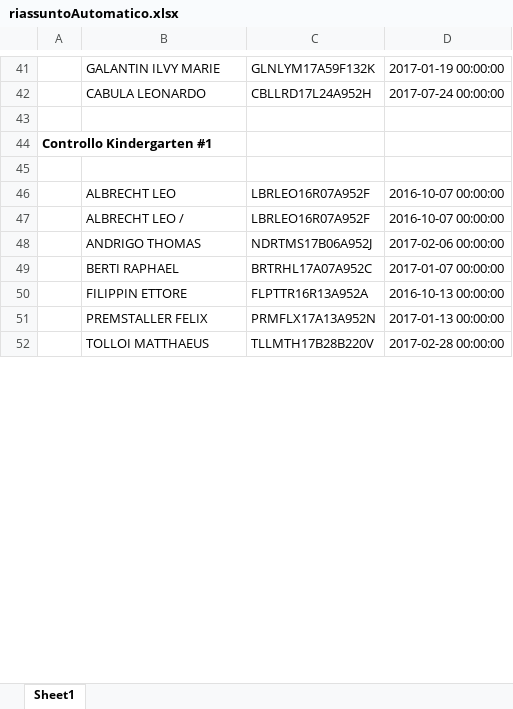
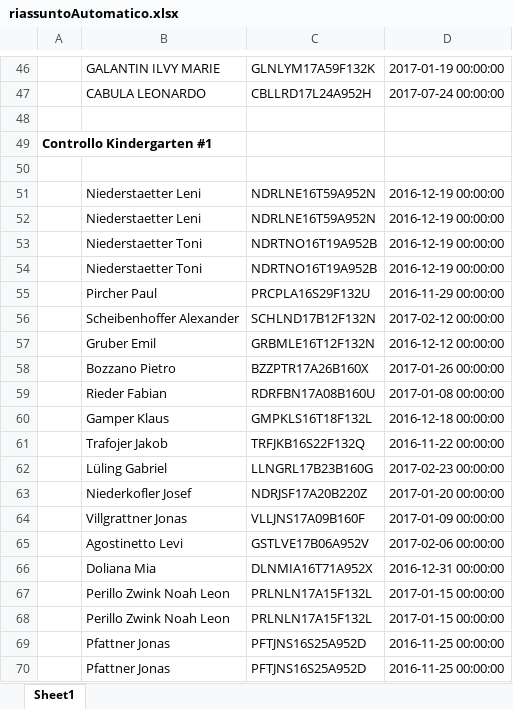
Before and after one commit to stfzz/max, an Excel workbook: riassuntoAutomatico.xlsx, sheet Sheet1, drawn as a sheet; only a part is shown, gaps mark what is left out; the shorter side is filled out with more unchanged rows; values as stored, in another font and other column widths than the file's, no borders; the diff covers the shown part only; the diff names each change by its address in the sheet, - before the commit and + after, or states it on an @@ line.

```diff
--- a/riassuntoAutomatico.xlsx (sheet Sheet1)
+++ b/riassuntoAutomatico.xlsx (sheet Sheet1)
+row 51:  | Niederstaetter Leni | NDRLNE16T59A952N | 2016-12-19 00:00:00
+row 52:  | Niederstaetter Leni | NDRLNE16T59A952N | 2016-12-19 00:00:00
+row 53:  | Niederstaetter Toni | NDRTNO16T19A952B | 2016-12-19 00:00:00
+row 54:  | Niederstaetter Toni | NDRTNO16T19A952B | 2016-12-19 00:00:00
+row 55:  | Pircher Paul | PRCPLA16S29F132U | 2016-11-29 00:00:00
+row 56:  | Scheibenhoffer Alexander | SCHLND17B12F132N | 2017-02-12 00:00:00
+row 57:  | Gruber Emil | GRBMLE16T12F132N | 2016-12-12 00:00:00
+row 58:  | Bozzano Pietro | BZZPTR17A26B160X | 2017-01-26 00:00:00
+row 59:  | Rieder Fabian | RDRFBN17A08B160U | 2017-01-08 00:00:00
+row 60:  | Gamper Klaus | GMPKLS16T18F132L | 2016-12-18 00:00:00
+row 61:  | Trafojer Jakob | TRFJKB16S22F132Q | 2016-11-22 00:00:00
+row 62:  | Lüling Gabriel | LLNGRL17B23B160G | 2017-02-23 00:00:00
+row 63:  | Niederkofler Josef | NDRJSF17A20B220Z | 2017-01-20 00:00:00
+row 64:  | Villgrattner Jonas | VLLJNS17A09B160F | 2017-01-09 00:00:00
+row 65:  | Agostinetto Levi | GSTLVE17B06A952V | 2017-02-06 00:00:00
+row 66:  | Doliana Mia | DLNMIA16T71A952X | 2016-12-31 00:00:00
+row 67:  | Perillo Zwink Noah Leon | PRLNLN17A15F132L | 2017-01-15 00:00:00
+row 68:  | Perillo Zwink Noah Leon | PRLNLN17A15F132L | 2017-01-15 00:00:00
+row 69:  | Pfattner Jonas | PFTJNS16S25A952D | 2016-11-25 00:00:00
+row 70:  | Pfattner Jonas | PFTJNS16S25A952D | 2016-11-25 00:00:00
```
Also changed, not shown: 238 added rows, 79 moved rows and 18 edited cells elsewhere in this sheet, storico.xlsx, 1 other file.
